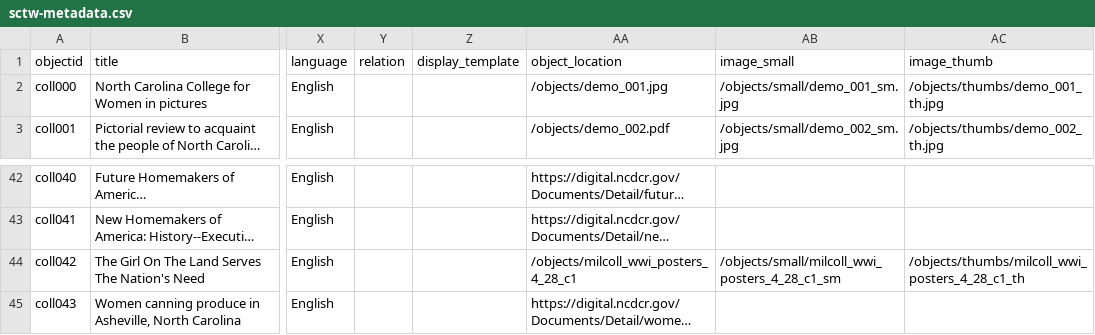
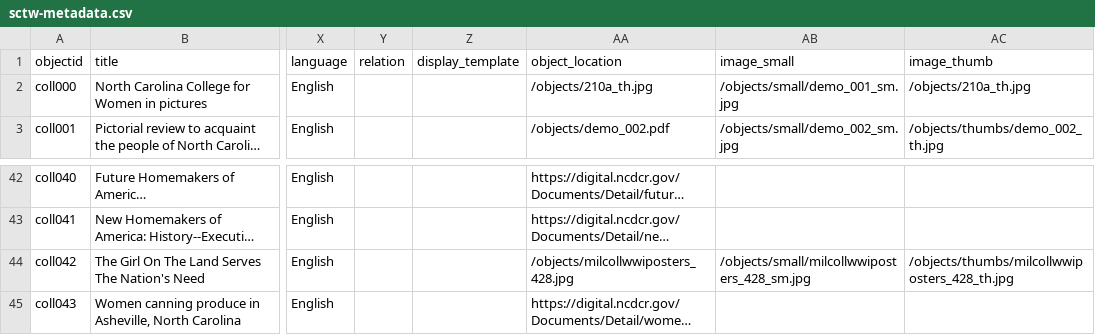
Before and after one commit to asmythe81/demo-repository, a CSV file: _data/sctw-metadata.csv, drawn as a sheet; only a part is shown, gaps mark what is left out; long unchanged cells end in …; the diff names each change by its address in the sheet, - before the commit and + after, or states it on an @@ line.

Commit message:
update metadata

```diff
--- a/_data/sctw-metadata.csv
+++ b/_data/sctw-metadata.csv
-AA2 (object_location): /objects/demo_001.jpg
+AA2 (object_location): /objects/210a_th.jpg
-AC2 (image_thumb): /objects/thumbs/demo_001_th.jpg
+AC2 (image_thumb): /objects/210a_th.jpg
-AA44 (object_location): /objects/milcoll_wwi_posters_4_28_c1
+AA44 (object_location): /objects/milcollwwiposters_428.jpg
-AB44 (image_small): /objects/small/milcoll_wwi_posters_4_28_c1_sm
+AB44 (image_small): /objects/small/milcollwwiposters_428_sm.jpg
-AC44 (image_thumb): /objects/thumbs/milcoll_wwi_posters_4_28_c1_th
+AC44 (image_thumb): /objects/thumbs/milcollwwiposters_428_th.jpg
```
